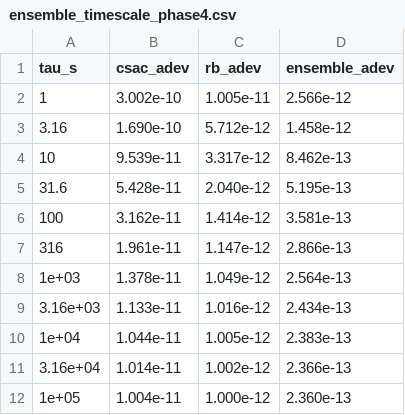
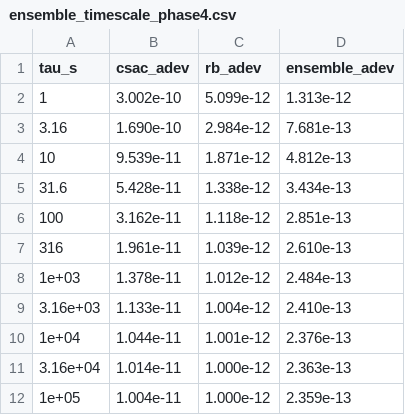
Before and after one commit to SiwaNetwork/aurora-pnt, a CSV file: results/ensemble_timescale/ensemble_timescale_phase4.csv, drawn as a sheet.

```diff
--- a/results/ensemble_timescale/ensemble_timescale_phase4.csv
+++ b/results/ensemble_timescale/ensemble_timescale_phase4.csv
@@ -1,12 +1,12 @@
 tau_s,csac_adev,rb_adev,ensemble_adev
-1,3.002e-10,1.005e-11,2.566e-12
-3.16,1.690e-10,5.712e-12,1.458e-12
-10,9.539e-11,3.317e-12,8.462e-13
-31.6,5.428e-11,2.040e-12,5.195e-13
-100,3.162e-11,1.414e-12,3.581e-13
-316,1.961e-11,1.147e-12,2.866e-13
-1e+03,1.378e-11,1.049e-12,2.564e-13
-3.16e+03,1.133e-11,1.016e-12,2.434e-13
-1e+04,1.044e-11,1.005e-12,2.383e-13
-3.16e+04,1.014e-11,1.002e-12,2.366e-13
-1e+05,1.004e-11,1.000e-12,2.360e-13
+1,3.002e-10,5.099e-12,1.313e-12
+3.16,1.690e-10,2.984e-12,7.681e-13
+10,9.539e-11,1.871e-12,4.812e-13
+31.6,5.428e-11,1.338e-12,3.434e-13
+100,3.162e-11,1.118e-12,2.851e-13
+316,1.961e-11,1.039e-12,2.610e-13
+1e+03,1.378e-11,1.012e-12,2.484e-13
+3.16e+03,1.133e-11,1.004e-12,2.410e-13
+1e+04,1.044e-11,1.001e-12,2.376e-13
+3.16e+04,1.014e-11,1.000e-12,2.363e-13
+1e+05,1.004e-11,1.000e-12,2.359e-13
```
Also changed, not shown: results/signal_design/signal_design_phase4.csv, results/timing_chain/timing_chain_phase4.csv, 11 other files.
